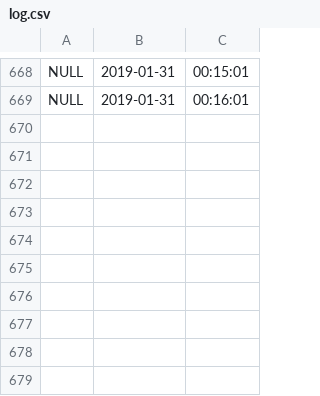
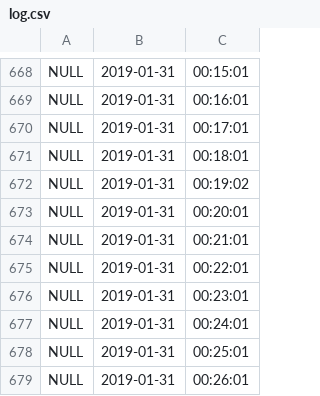
Before and after one commit to miqueias91/messengerhermes, a CSV file: log/log.csv, drawn as a sheet; only a part is shown, gaps mark what is left out.

```diff
--- a/log/log.csv
+++ b/log/log.csv
@@ -669 +669,11 @@ NULL,2019-01-31,00:15:01
 NULL,2019-01-31,00:16:01
+NULL,2019-01-31,00:17:01
+NULL,2019-01-31,00:18:01
+NULL,2019-01-31,00:19:02
+NULL,2019-01-31,00:20:01
+NULL,2019-01-31,00:21:01
+NULL,2019-01-31,00:22:01
+NULL,2019-01-31,00:23:01
+NULL,2019-01-31,00:24:01
+NULL,2019-01-31,00:25:01
+NULL,2019-01-31,00:26:01
```
Also changed, not shown: 8 other files.
